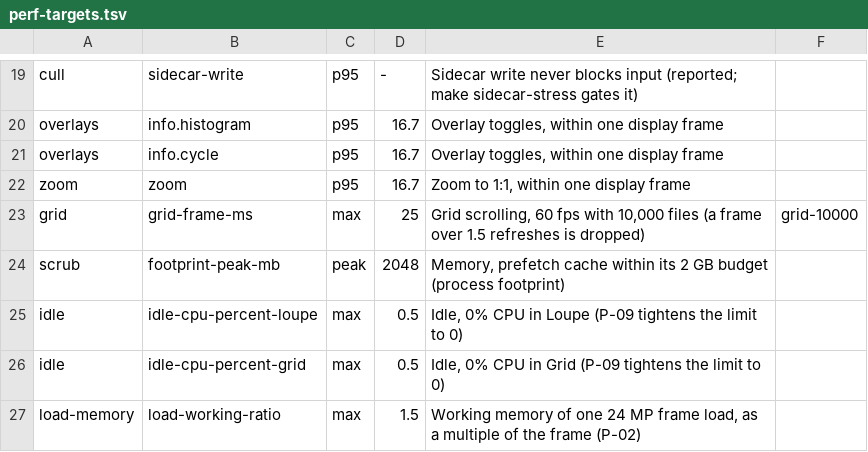
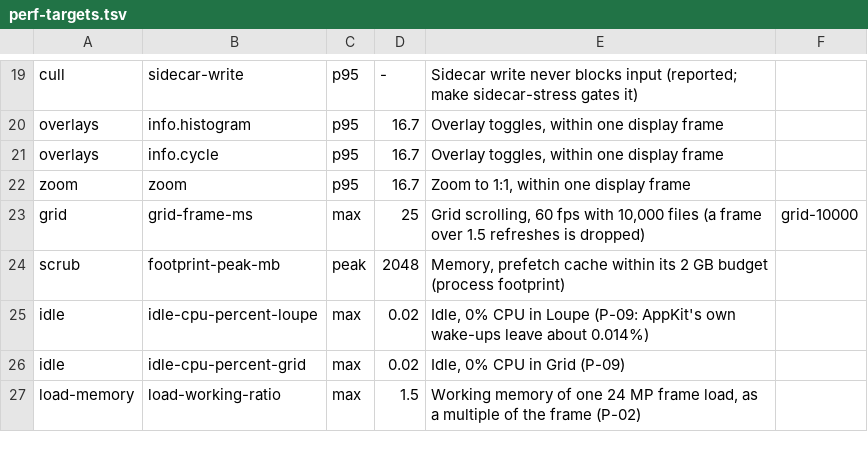
Before and after one commit to Taaanos/oxys, a TSV file: scripts/perf-targets.tsv, drawn as a sheet; only a part is shown, gaps mark what is left out.

Commit message:
P-09: Idle CPU (pipeline idle signal for the idle scenario; session save driven by observation, not a 15 s timer; gate limit 0.02%)

```diff
--- a/scripts/perf-targets.tsv
+++ b/scripts/perf-targets.tsv
@@ -24,4 +24,4 @@ grid	grid-frame-ms	max	25	Grid scrolling, 60 fps with 10,000 files (a frame over
 scrub	footprint-peak-mb	peak	2048	Memory, prefetch cache within its 2 GB budget (process footprint)
-idle	idle-cpu-percent-loupe	max	0.5	Idle, 0% CPU in Loupe (P-09 tightens the limit to 0)
-idle	idle-cpu-percent-grid	max	0.5	Idle, 0% CPU in Grid (P-09 tightens the limit to 0)
+idle	idle-cpu-percent-loupe	max	0.02	Idle, 0% CPU in Loupe (P-09: AppKit's own wake-ups leave about 0.014%)
+idle	idle-cpu-percent-grid	max	0.02	Idle, 0% CPU in Grid (P-09)
 load-memory	load-working-ratio	max	1.5	Working memory of one 24 MP frame load, as a multiple of the frame (P-02)
```
Also changed, not shown: 6 other files.
